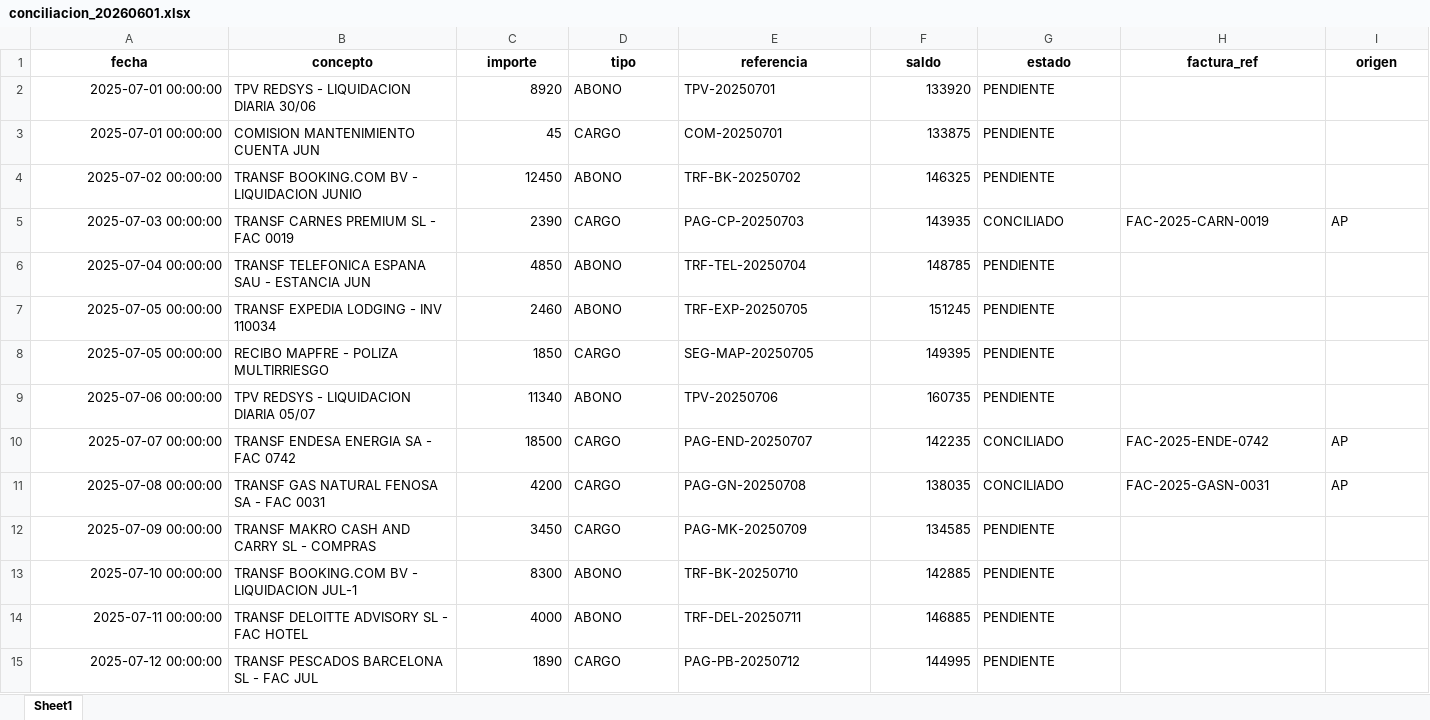
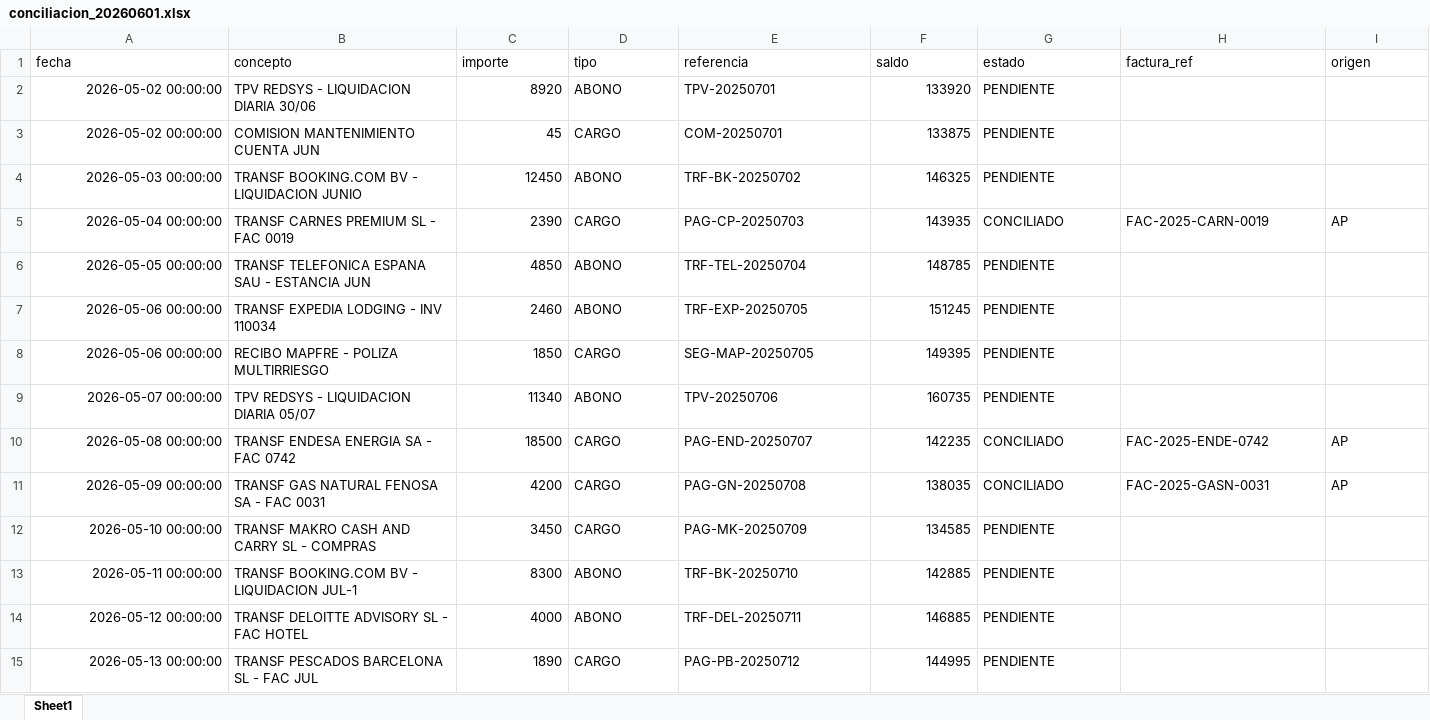
Before and after one commit to Jordi-Solano/yve01, an Excel workbook: reportes/conciliacion_20260601.xlsx, sheet Sheet1, drawn as a sheet; only a part is shown; values as stored, in another font and other column widths than the file's, no borders; the diff covers the shown part only; the diff names each change by its address in the sheet, - before the commit and + after, or states it on an @@ line.

Commit message:
fix: GOP N/D (calcula Today/MTD desde GOP% Forecast), banco 340 días (fechas 2025→2026, de 340 a 35 días), GOP fallback en lector_drr para futuros DRR

```diff
--- a/reportes/conciliacion_20260601.xlsx (sheet Sheet1)
+++ b/reportes/conciliacion_20260601.xlsx (sheet Sheet1)
@@ A1:I1 bold: on → off, alignment: center → left @@
-A2:A3 (fecha): 2025-07-01 00:00:00
+A2:A3 (fecha): 2026-05-02 00:00:00
-A4 (fecha): 2025-07-02 00:00:00
+A4 (fecha): 2026-05-03 00:00:00
-A5 (fecha): 2025-07-03 00:00:00
+A5 (fecha): 2026-05-04 00:00:00
-A6 (fecha): 2025-07-04 00:00:00
+A6 (fecha): 2026-05-05 00:00:00
-A7:A8 (fecha): 2025-07-05 00:00:00
+A7:A8 (fecha): 2026-05-06 00:00:00
-A9 (fecha): 2025-07-06 00:00:00
+A9 (fecha): 2026-05-07 00:00:00
-A10 (fecha): 2025-07-07 00:00:00
+A10 (fecha): 2026-05-08 00:00:00
-A11 (fecha): 2025-07-08 00:00:00
+A11 (fecha): 2026-05-09 00:00:00
-A12 (fecha): 2025-07-09 00:00:00
+A12 (fecha): 2026-05-10 00:00:00
-A13 (fecha): 2025-07-10 00:00:00
+A13 (fecha): 2026-05-11 00:00:00
-A14 (fecha): 2025-07-11 00:00:00
+A14 (fecha): 2026-05-12 00:00:00
-A15 (fecha): 2025-07-12 00:00:00
+A15 (fecha): 2026-05-13 00:00:00
```
Also changed, not shown: 16 edited cells and cell formats elsewhere in this sheet, datos-referencia/extracto_banco.xlsx, reportes/drr_procesado_20260529.xlsx, 1 other file.
